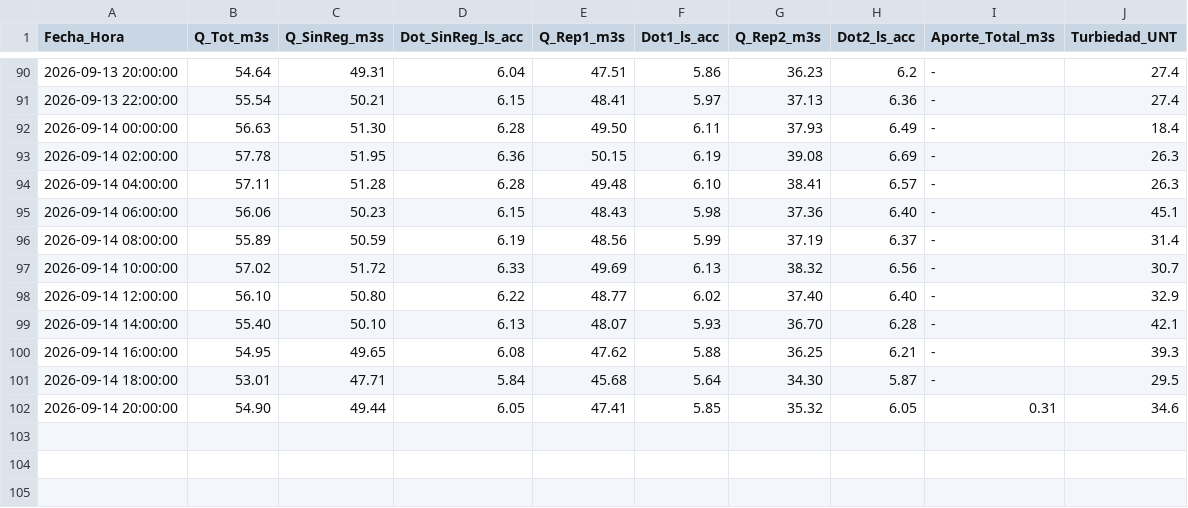
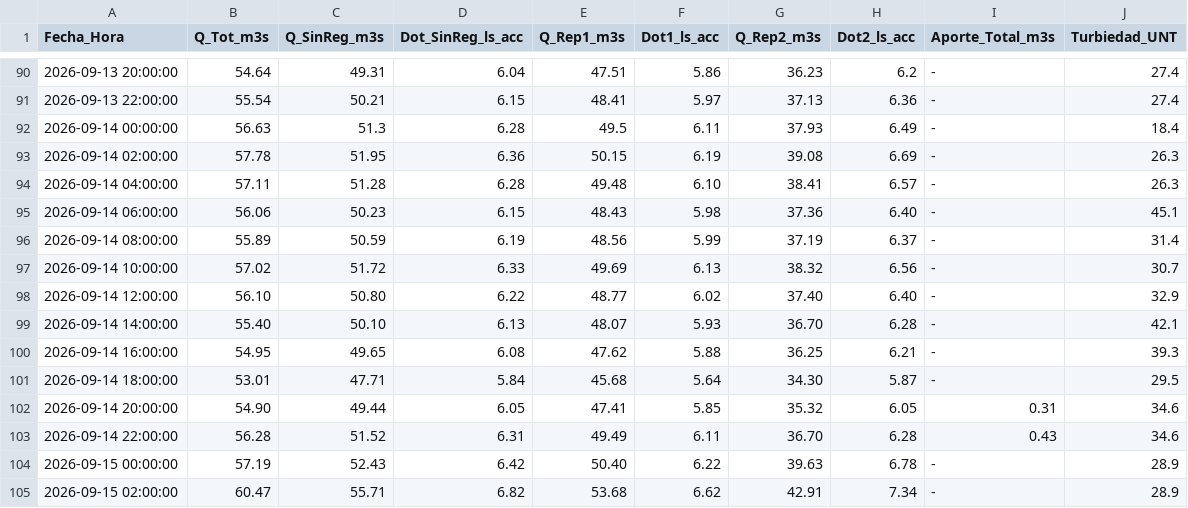
Before and after one commit to mferradalora/Caudales-JVRM, a CSV file: caudales_jvrm.csv, drawn as a sheet; only a part is shown, gaps mark what is left out.

```diff
--- a/caudales_jvrm.csv
+++ b/caudales_jvrm.csv
@@ -91,3 +91,3 @@ Fecha_Hora,Q_Tot_m3s,Q_SinReg_m3s,Dot_SinReg_ls_acc,Q_Rep1_m3s,Dot1_ls_acc,Q_Rep
 2026-09-13 22:00:00,55.54,50.21,6.15,48.41,5.97,37.13,6.36,-,27.4
-2026-09-14 00:00:00,56.63,51.30,6.28,49.50,6.11,37.93,6.49,-,18.4
+2026-09-14 00:00:00,56.63,51.3,6.28,49.5,6.11,37.93,6.49,-,18.4
 2026-09-14 02:00:00,57.78,51.95,6.36,50.15,6.19,39.08,6.69,-,26.3
@@ -102 +102,4 @@ Fecha_Hora,Q_Tot_m3s,Q_SinReg_m3s,Dot_SinReg_ls_acc,Q_Rep1_m3s,Dot1_ls_acc,Q_Rep
 2026-09-14 20:00:00,54.90,49.44,6.05,47.41,5.85,35.32,6.05,0.31,34.6
+2026-09-14 22:00:00,56.28,51.52,6.31,49.49,6.11,36.70,6.28,0.43,34.6
+2026-09-15 00:00:00,57.19,52.43,6.42,50.40,6.22,39.63,6.78,-,28.9
+2026-09-15 02:00:00,60.47,55.71,6.82,53.68,6.62,42.91,7.34,-,28.9
```
Also changed, not shown: 3 other files.
